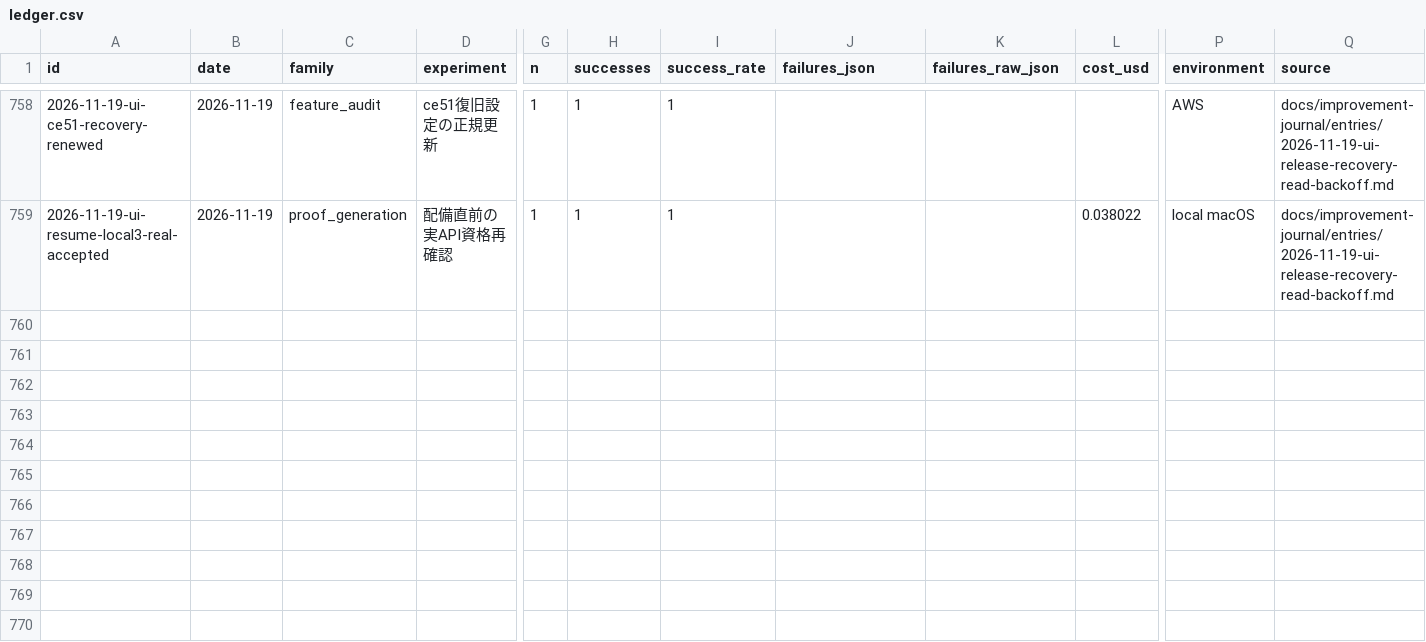
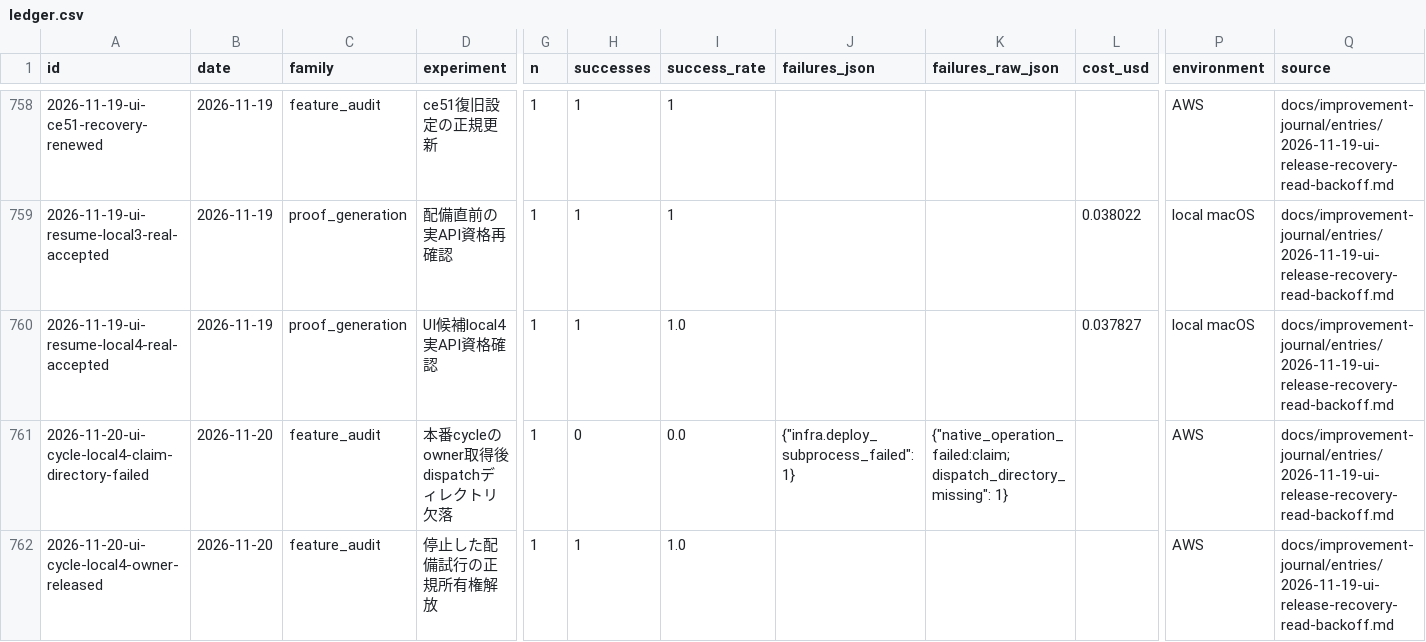
Before and after one commit to AtsushiHosaka/pals, a CSV file: docs/quality-ledger/ledger.csv, drawn as a sheet; only a part is shown, gaps mark what is left out; rows hold the shown columns only; the diff names each change by its address in the sheet, - before the commit and + after, or states it on an @@ line.

Commit message:
docs: record claim failure and verified owner release

```diff
--- a/docs/quality-ledger/ledger.csv
+++ b/docs/quality-ledger/ledger.csv
+row 760: 2026-11-19-ui-resume-local4-real-accepted | 2026-11-19 | proof_generation | UI候補local4実API資格確認 | 1 | 1 | 1.0 |  |  | 0.037827 | local macOS | docs/improvement-journal/entries/2026-11-19-ui-release-recovery-read-backoff.md
+row 761: 2026-11-20-ui-cycle-local4-claim-directory-failed | 2026-11-20 | feature_audit | 本番cycleのowner取得後dispatchディレクトリ欠落 | 1 | 0 | 0.0 | {"infra.deploy_subprocess_failed": 1} | {"native_operation_failed:claim; dispatch_directory_missing": 1} |  | AWS | docs/improvement-journal/entries/2026-11-19-ui-release-recovery-read-backoff.md
+row 762: 2026-11-20-ui-cycle-local4-owner-released | 2026-11-20 | feature_audit | 停止した配備試行の正規所有権解放 | 1 | 1 | 1.0 |  |  |  | AWS | docs/improvement-journal/entries/2026-11-19-ui-release-recovery-read-backoff.md
```
Also changed, not shown: 8 other files.
